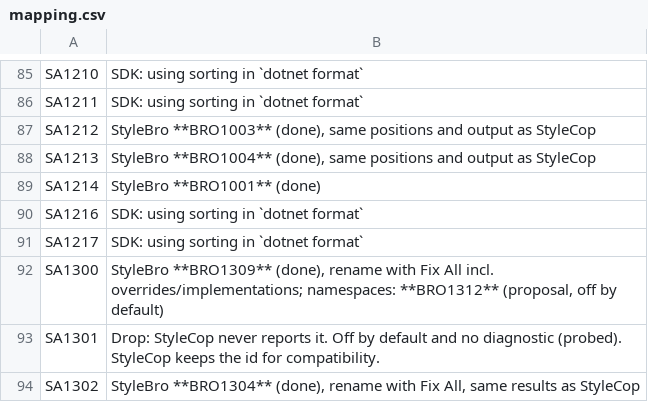
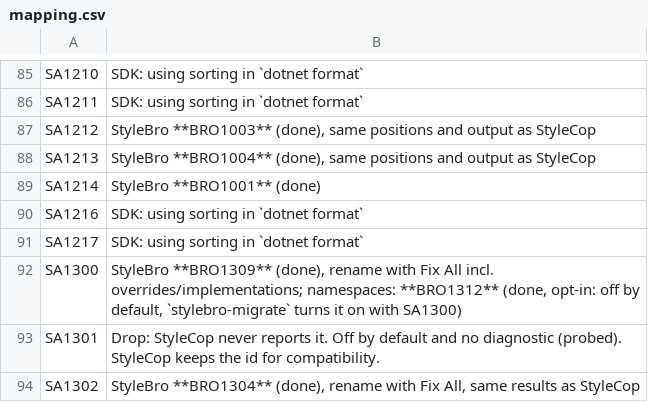
Before and after one commit to bisforboman/stylebro, a CSV file: scripts/stylecop-survey/data/mapping.csv, drawn as a sheet; only a part is shown, gaps mark what is left out.

```diff
--- a/scripts/stylecop-survey/data/mapping.csv
+++ b/scripts/stylecop-survey/data/mapping.csv
@@ -91,3 +91,3 @@ SA1216,SDK: using sorting in `dotnet format`
 SA1217,SDK: using sorting in `dotnet format`
-SA1300,"StyleBro **BRO1309** (done), rename with Fix All incl. overrides/implementations; namespaces: **BRO1312** (proposal, off by default)"
+SA1300,"StyleBro **BRO1309** (done), rename with Fix All incl. overrides/implementations; namespaces: **BRO1312** (done, opt-in: off by default, `stylebro-migrate` turns it on with SA1300)"
 SA1301,Drop: StyleCop never reports it. Off by default and no diagnostic (probed). StyleCop keeps the id for compatibility.
```
Also changed, not shown: 4 other files.
